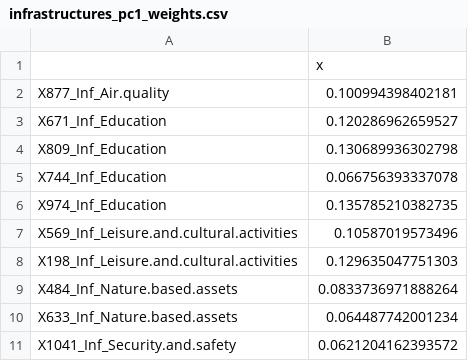
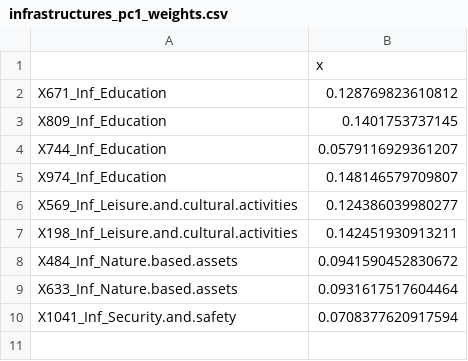
Before and after one commit to aurcer/UQoL_Barcelona, a CSV file: 1_PCA/Results/Infrastructures/infrastructures_pc1_weights.csv, drawn as a sheet.

```diff
--- a/1_PCA/Results/Infrastructures/infrastructures_pc1_weights.csv
+++ b/1_PCA/Results/Infrastructures/infrastructures_pc1_weights.csv
@@ -1,11 +1,10 @@
 "","x"
-"X877_Inf_Air.quality",0.100994398402181
-"X671_Inf_Education",0.120286962659527
-"X809_Inf_Education",0.130689936302798
-"X744_Inf_Education",0.066756393337078
-"X974_Inf_Education",0.135785210382735
-"X569_Inf_Leisure.and.cultural.activities",0.10587019573496
-"X198_Inf_Leisure.and.cultural.activities",0.129635047751303
-"X484_Inf_Nature.based.assets",0.0833736971888264
-"X633_Inf_Nature.based.assets",0.064487742001234
-"X1041_Inf_Security.and.safety",0.0621204162393572
+"X671_Inf_Education",0.128769823610812
+"X809_Inf_Education",0.1401753737145
+"X744_Inf_Education",0.0579116929361207
+"X974_Inf_Education",0.148146579709807
+"X569_Inf_Leisure.and.cultural.activities",0.124386039980277
+"X198_Inf_Leisure.and.cultural.activities",0.142451930913211
+"X484_Inf_Nature.based.assets",0.0941590452830672
+"X633_Inf_Nature.based.assets",0.0931617517604464
+"X1041_Inf_Security.and.safety",0.0708377620917594
```
Also changed, not shown: 1_PCA/Indicators PCA_Neighbourhood data.csv, 1_PCA/Results/Aggregated/aggregated_indicators_by_neighbourhood.csv, 23 other files.
